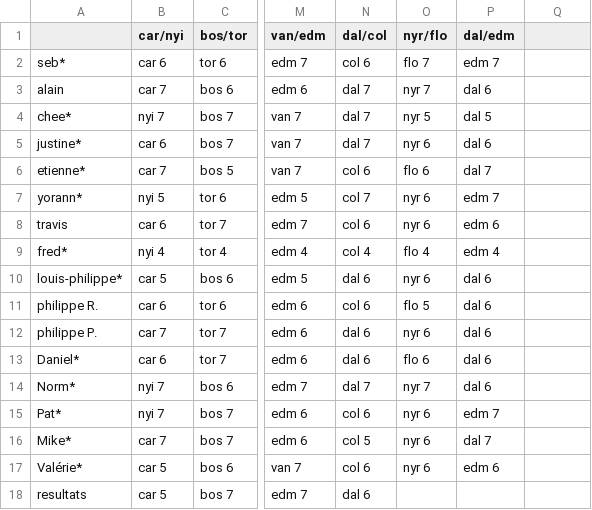
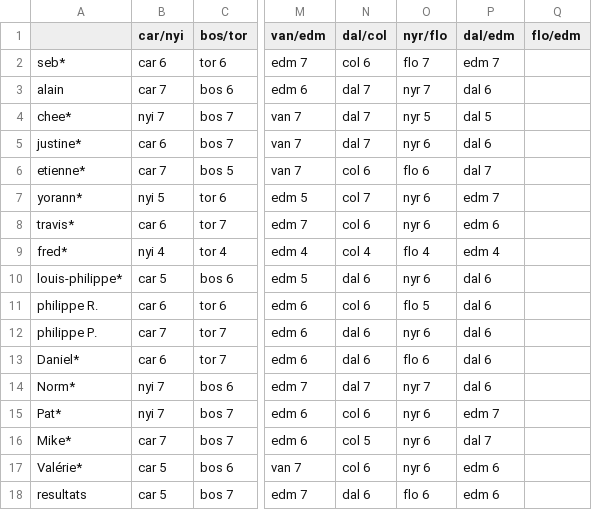
Before and after one commit to sbiner/sbiner.github.io, a CSV file: divers/ze_pool/ze_pool_2024/ze_pool_2024 - feuille1.csv, drawn as a sheet; only a part is shown, gaps mark what is left out; the diff names each change by its address in the sheet, - before the commit and + after, or states it on an @@ line.

```diff
--- a/divers/ze_pool/ze_pool_2024/ze_pool_2024 - feuille1.csv
+++ b/divers/ze_pool/ze_pool_2024/ze_pool_2024 - feuille1.csv
-Q1: (empty)
+Q1: flo/edm
-A8: travis
+A8: travis*
-O18 (nyr/flo): (empty)
+O18 (nyr/flo): flo 6
-P18 (dal/edm): (empty)
+P18 (dal/edm): edm 6
```
Also changed, not shown: 1 other file.
